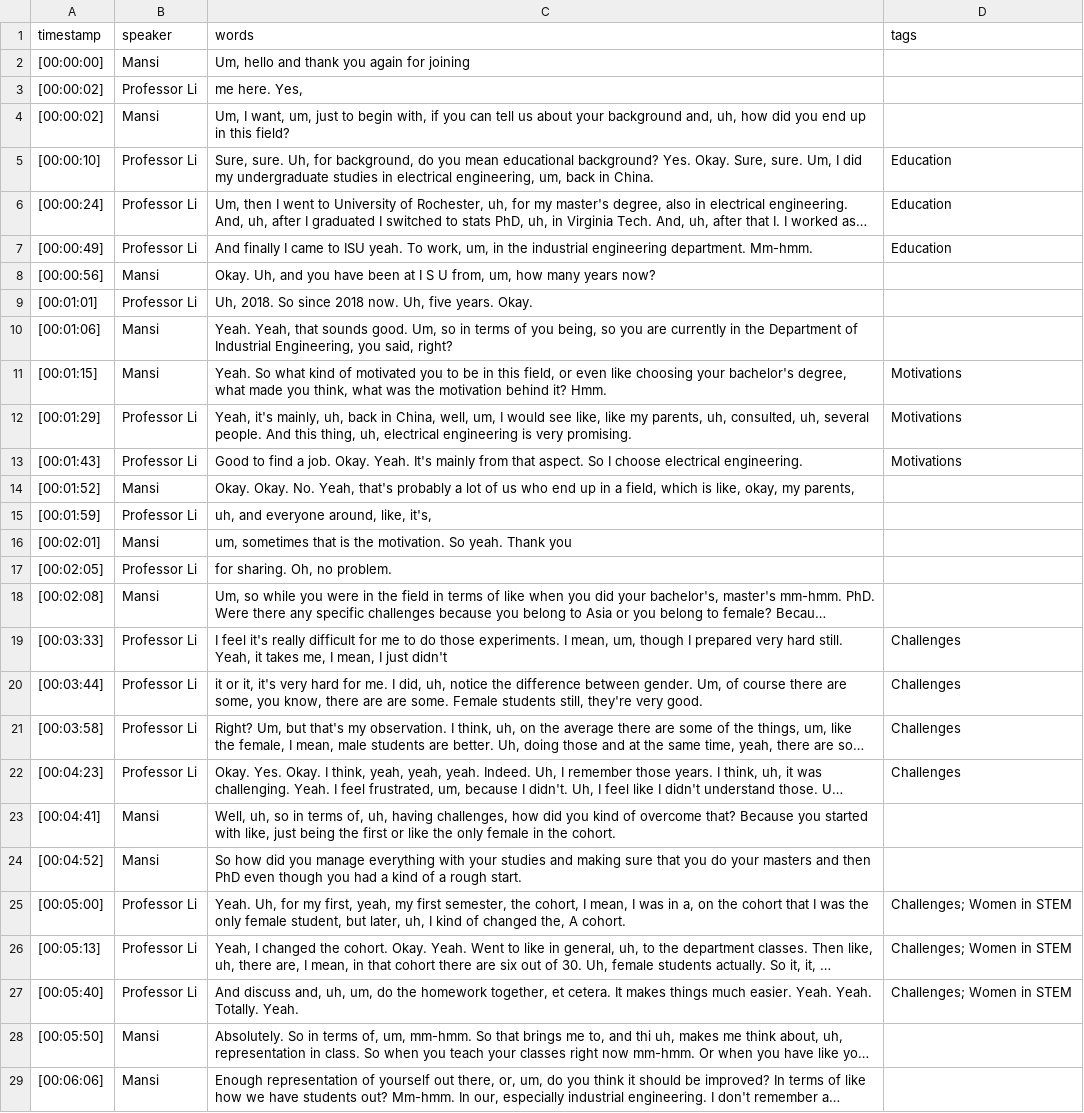
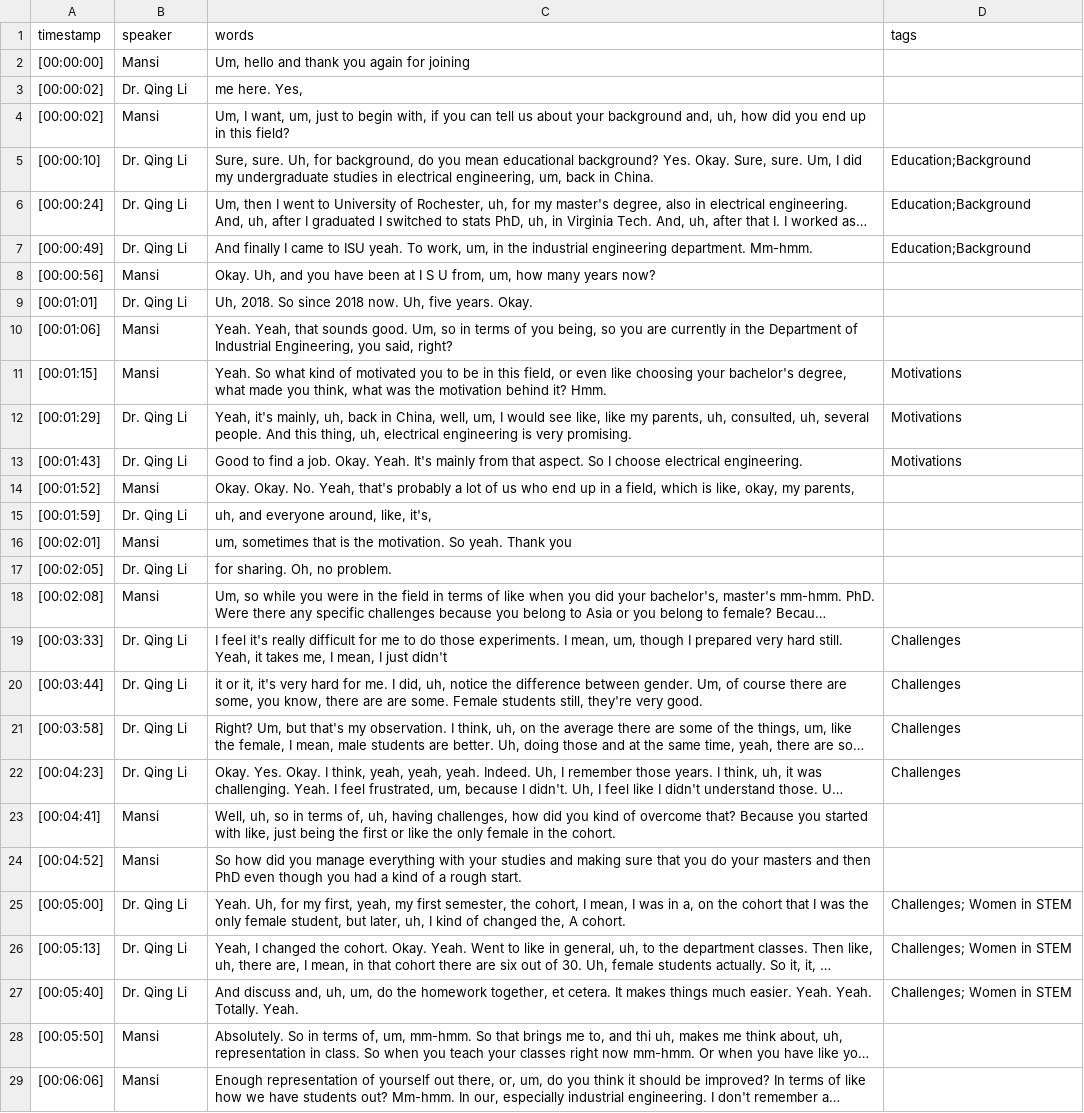
Before and after one commit to isu-digital/stem-journey-isu, a CSV file: _data/transcripts/Li_Qing.csv, drawn as a sheet; only a part is shown; long unchanged cells end in …; the diff covers the shown part only; the diff names each change by its address in the sheet, - before the commit and + after, or states it on an @@ line.

```diff
--- a/_data/transcripts/Li_Qing.csv
+++ b/_data/transcripts/Li_Qing.csv
-B3 (speaker): Professor Li
+B3 (speaker): Dr. Qing Li
-B5:B7 (speaker): Professor Li
+B5:B7 (speaker): Dr. Qing Li
-D5:D7 (tags): Education
+D5:D7 (tags): Education;Background
-B9 (speaker): Professor Li
+B9 (speaker): Dr. Qing Li
-B12:B13 (speaker): Professor Li
+B12:B13 (speaker): Dr. Qing Li
-B15 (speaker): Professor Li
+B15 (speaker): Dr. Qing Li
-B17 (speaker): Professor Li
+B17 (speaker): Dr. Qing Li
-B19:B22 (speaker): Professor Li
+B19:B22 (speaker): Dr. Qing Li
-B25:B27 (speaker): Professor Li
+B25:B27 (speaker): Dr. Qing Li
```
Also changed, not shown: 43 edited cells elsewhere in this file, _data/filters.csv, _data/transcripts/Jing_Wang.csv, 3 other files.
